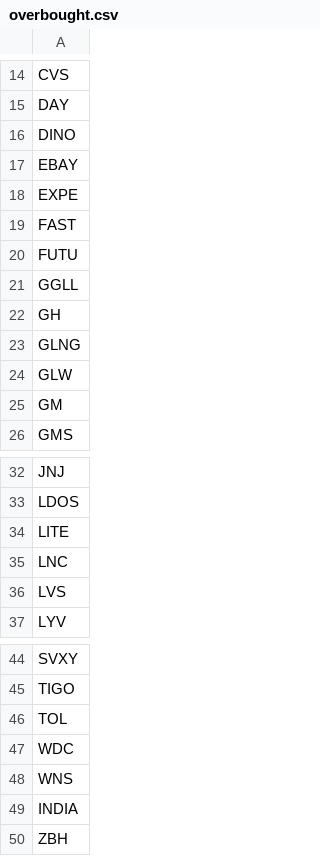
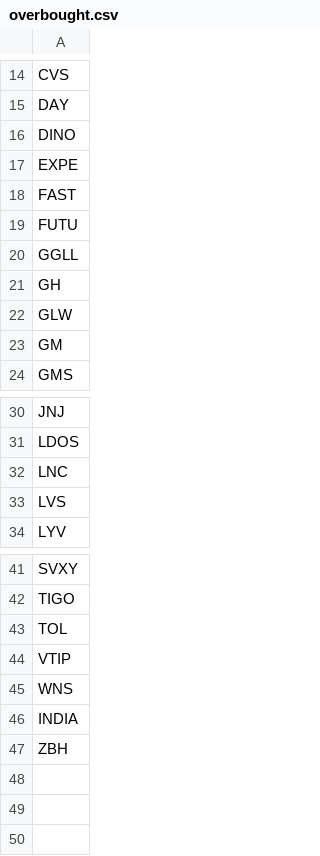
Before and after one commit to mpincus/SwingScannerWatchlist-GPT, a CSV file: overbought.csv, drawn as a sheet; only a part is shown, gaps mark what is left out.

```diff
--- a/overbought.csv
+++ b/overbought.csv
@@ -16,3 +16,2 @@ DAY
 DINO
-EBAY
 EXPE
@@ -22,3 +21,2 @@ GGLL
 GH
-GLNG
 GLW
@@ -33,3 +31,2 @@ JNJ
 LDOS
-LITE
 LNC
@@ -46,3 +43,3 @@ TIGO
 TOL
-WDC
+VTIP
 WNS
```
Also changed, not shown: breakouts.csv, combined_watchlist.csv, 1 other file.
